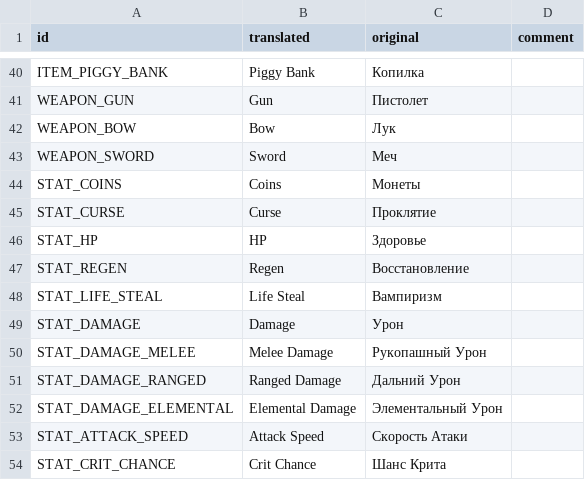
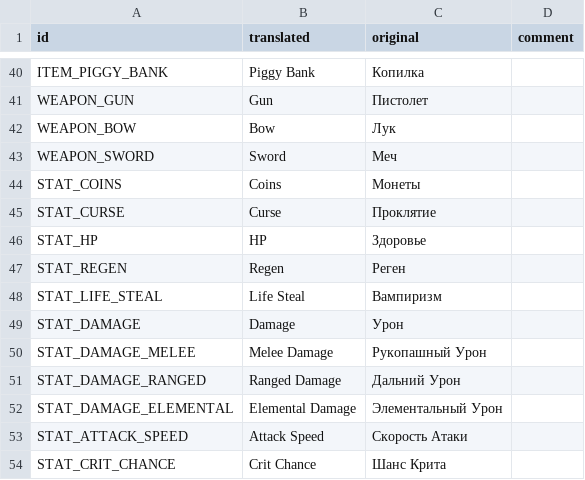
Before and after one commit to hulvdan/cookier, a CSV file: assets/localization_english.csv, drawn as a sheet; only a part is shown, gaps mark what is left out.

```diff
--- a/assets/localization_english.csv
+++ b/assets/localization_english.csv
@@ -46,3 +46,3 @@ STAT_CURSE,Curse,Проклятие,
 STAT_HP,HP,Здоровье,
-STAT_REGEN,Regen,Восстановление,
+STAT_REGEN,Regen,Реген,
 STAT_LIFE_STEAL,Life Steal,Вампиризм,
```
Also changed, not shown: 3 other files.
